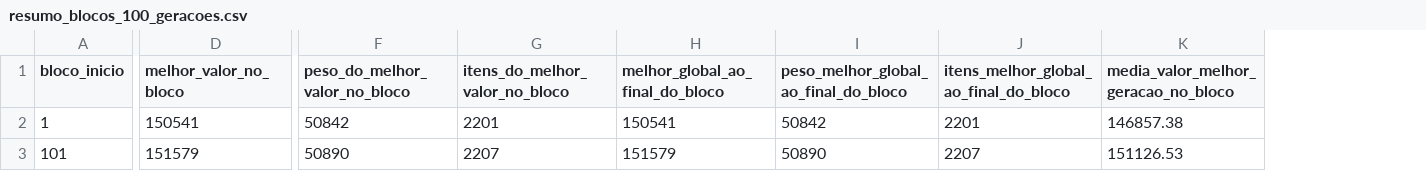
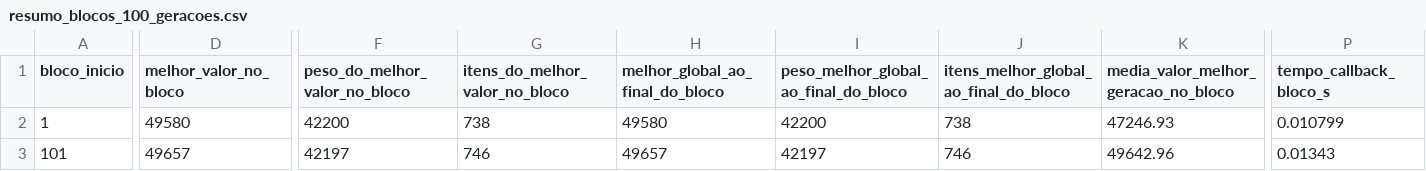
Before and after one commit to Vitor5005/Relatorio-De-IA, a CSV file: resultados_algoritmo_genetico/csv/resumo_blocos_100_geracoes.csv, drawn as a sheet; only a part is shown, gaps mark what is left out; the diff covers the shown part only; the diff names each change by its address in the sheet, - before the commit and + after, or states it on an @@ line.

```diff
--- a/resultados_algoritmo_genetico/csv/resumo_blocos_100_geracoes.csv
+++ b/resultados_algoritmo_genetico/csv/resumo_blocos_100_geracoes.csv
+column P (tempo_callback_bloco_s), rows 2-3: 0.010799 | 0.01343
-D2 (melhor_valor_no_bloco): 150541
+D2 (melhor_valor_no_bloco): 49580
-F2 (peso_do_melhor_valor_no_bloco): 50842
+F2 (peso_do_melhor_valor_no_bloco): 42200
-G2 (itens_do_melhor_valor_no_bloco): 2201
+G2 (itens_do_melhor_valor_no_bloco): 738
-H2 (melhor_global_ao_final_do_bloco): 150541
+H2 (melhor_global_ao_final_do_bloco): 49580
-I2: 50842
+I2: 42200
-J2: 2201
+J2: 738
-K2: 146857.38
+K2: 47246.93
-D3 (melhor_valor_no_bloco): 151579
+D3 (melhor_valor_no_bloco): 49657
-F3 (peso_do_melhor_valor_no_bloco): 50890
+F3 (peso_do_melhor_valor_no_bloco): 42197
-G3 (itens_do_melhor_valor_no_bloco): 2207
+G3 (itens_do_melhor_valor_no_bloco): 746
-H3 (melhor_global_ao_final_do_bloco): 151579
+H3 (melhor_global_ao_final_do_bloco): 49657
-I3: 50890
+I3: 42197
-J3: 2207
+J3: 746
-K3: 151126.53
+K3: 49642.96
```
Also changed, not shown: 120 edited cells elsewhere in this file, resultados_algoritmo_genetico/csv/analise_geracoes_ag_escala_100.csv, 55 other files.
